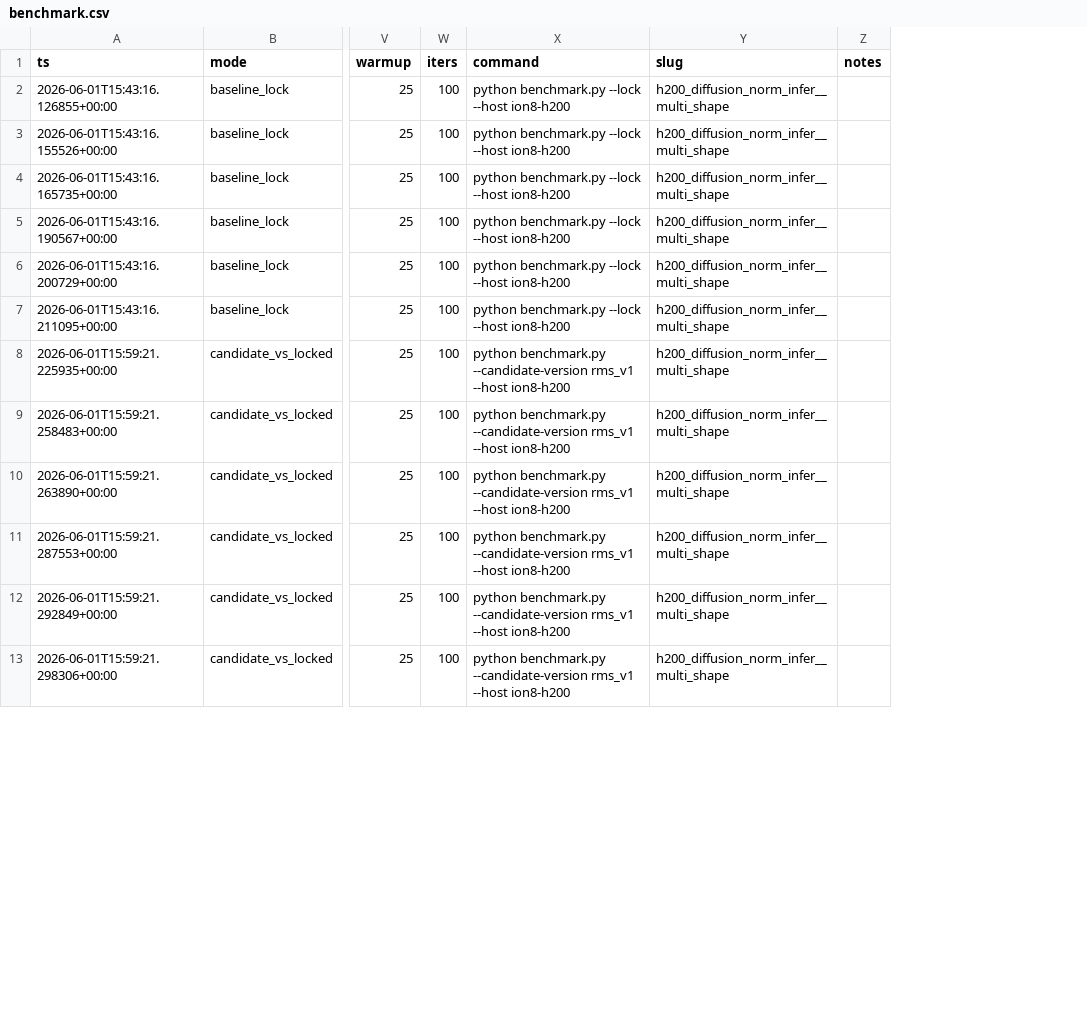
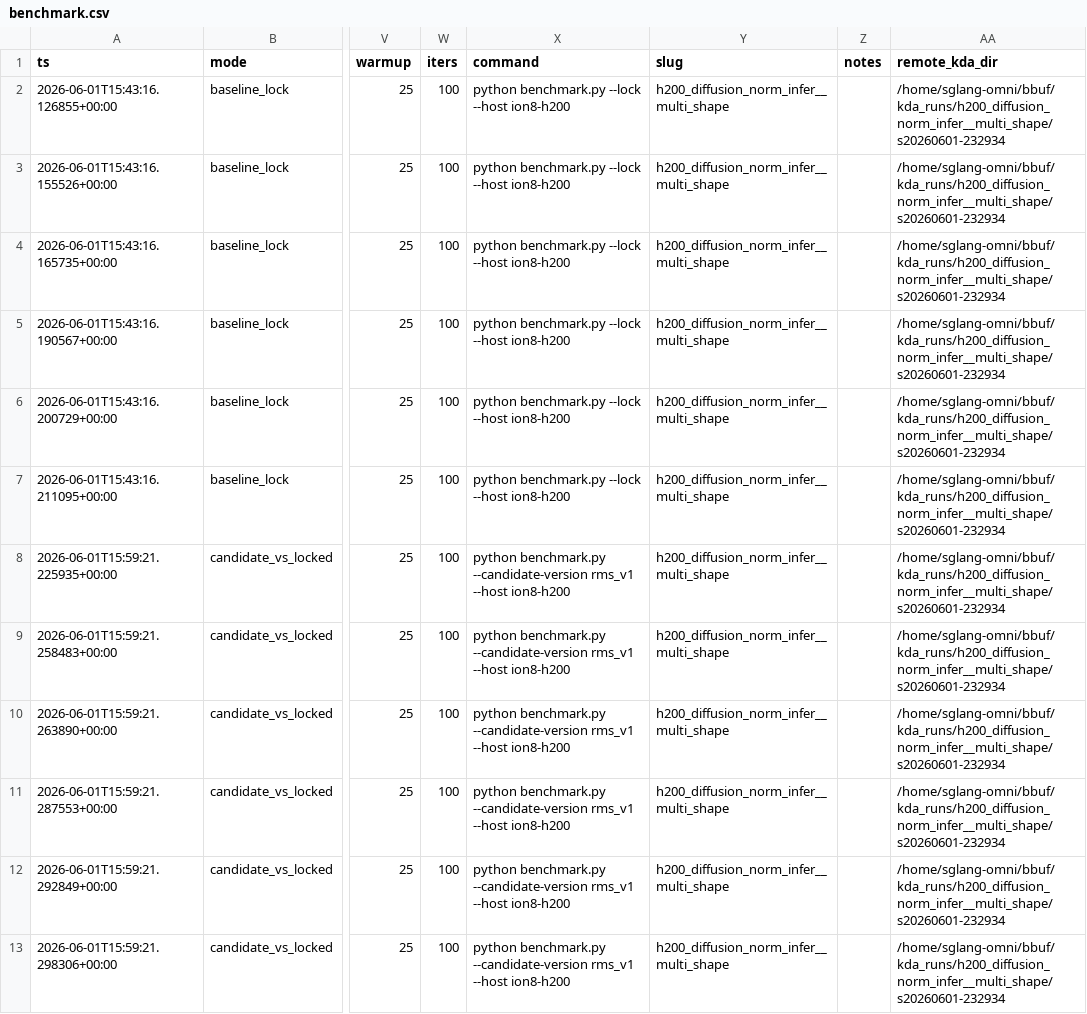
Before and after one commit to BBuf/KDA-Pilot, a CSV file: kernels/h200_diffusion_norm_infer__multi_shape/benchmark.csv, drawn as a sheet; only a part is shown, gaps mark what is left out; the diff names each change by its address in the sheet, - before the commit and + after, or states it on an @@ line.

Commit message:
h200 diffusion norm_infer: reconcile export source-lineage + record REMOTE_KDA_DIR (RLCR round 3)
Evidence/metadata reconciliation round addressing the round-2 review. No kernel/dispatch/
latency change; candidate .cu/.cuh kernels byte-identical since 149392da2, geomean 1.4223x.

- Re-export so KDA_COMMIT_* = export-source commit (git HEAD; its _impls/h200 tree matches
  the package and is reproducible); add explicit KDA_BENCHMARKED_COMMIT_* plus
  commit_role/benchmarked_commit/benchmarked_note in KDA_EXPORTS.json and a benchmarked-commit
  row in KDA_STATUS.md, so the benchmarked-kernel commit and export/package commit are
  explicit and non-contradictory.
- Fix docs/sglang_jit_export.md stale 149392da stamp to match the generated metadata + lineage.
- Add a remote_kda_dir column to benchmark.csv (all rows) + benchmark.py header/writer, and
  _meta.remote_kda_dir to docs/baseline_locked.json (AC-8 machine-readable evidence). No remeasure.
- Add a solutions.jsonl export-lineage row.

Sanity: py_compile all touched; bare-exec EXPORTS keys; remote import + install(strict) swapped,
spot rms 4096x128 vs baseline maxdiff 0.0039.

```diff
--- a/kernels/h200_diffusion_norm_infer__multi_shape/benchmark.csv
+++ b/kernels/h200_diffusion_norm_infer__multi_shape/benchmark.csv
+column AA (remote_kda_dir), rows 2-13: all /home/sglang-omni/bbuf/kda_runs/h200_diffusion_norm_infer__multi_shape/s20260601-232934
```
Also changed, not shown: 7 other files.
